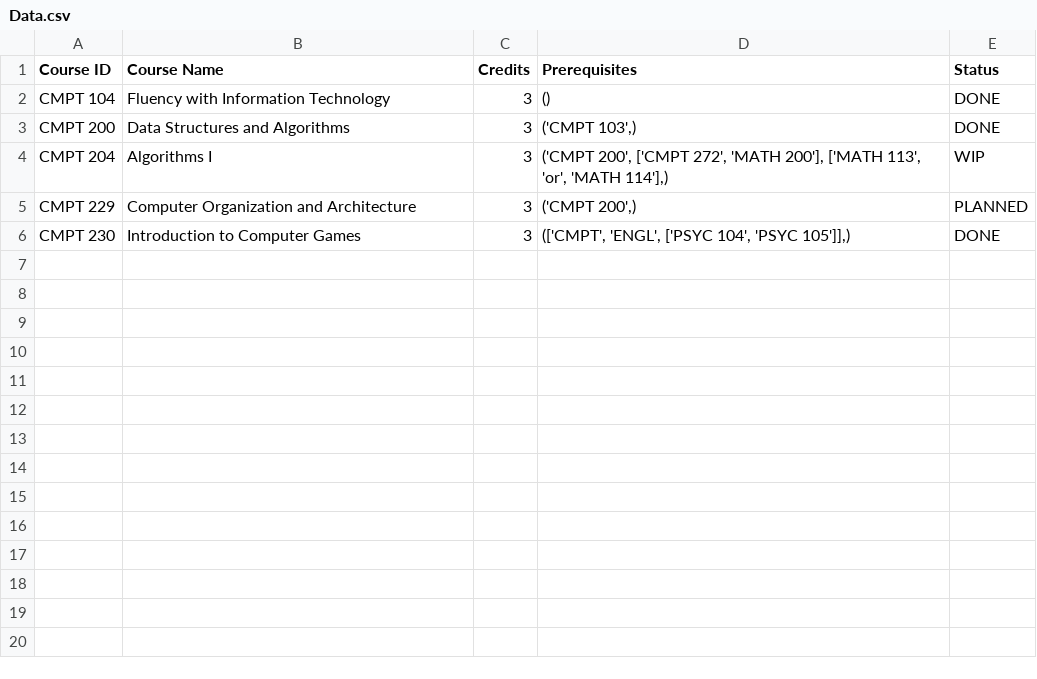
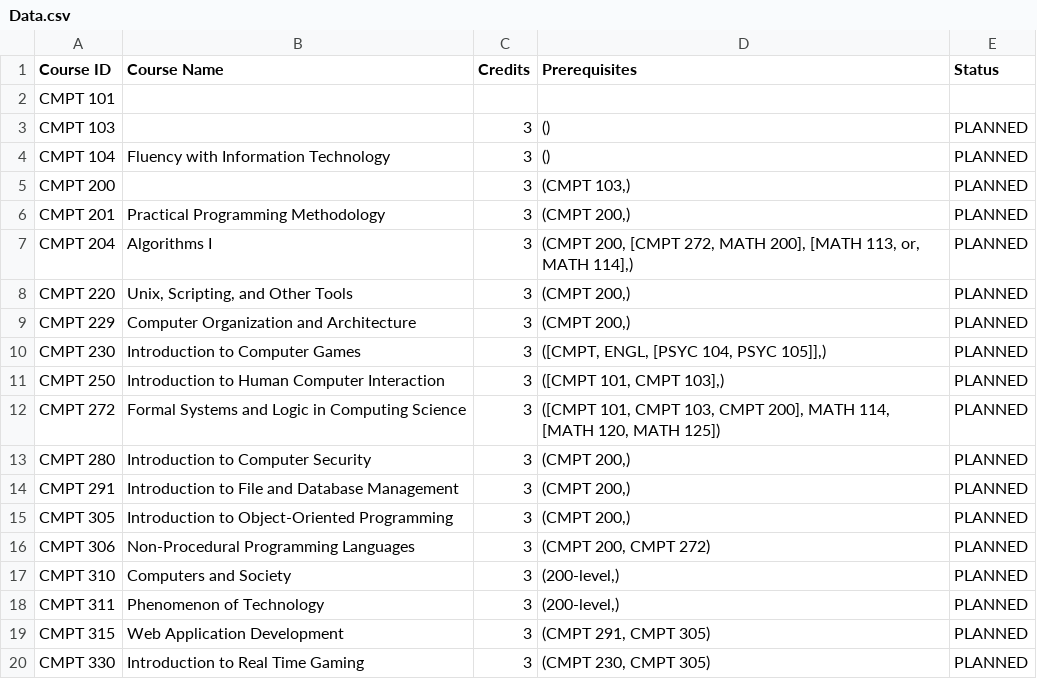
Before and after one commit to jaizon2000/cmpt450-SchoolPlanner, a CSV file: Data.csv, drawn as a sheet; only a part is shown; the diff covers the shown part only.

```diff
--- a/Data.csv
+++ b/Data.csv
@@ -1,6 +1,20 @@
 Course ID,Course Name,Credits,Prerequisites,Status
-CMPT 104,Fluency with Information Technology,3,(),DONE
-CMPT 200,Data Structures and Algorithms,3,"('CMPT 103',)",DONE
-CMPT 204,Algorithms I,3,"('CMPT 200', ['CMPT 272', 'MATH 200'], ['MATH 113', 'or', 'MATH 114'],)",WIP
-CMPT 229,Computer Organization and Architecture,3,"('CMPT 200',)",PLANNED
-CMPT 230,Introduction to Computer Games,3,"(['CMPT', 'ENGL', ['PSYC 104', 'PSYC 105']],)",DONE
+CMPT 101,,,,
+CMPT 103,,3,(),PLANNED
+CMPT 104,Fluency with Information Technology,3,(),PLANNED
+CMPT 200,,3,"(CMPT 103,)",PLANNED
+CMPT 201,Practical Programming Methodology,3,"(CMPT 200,)",PLANNED
+CMPT 204,Algorithms I,3,"(CMPT 200, [CMPT 272, MATH 200], [MATH 113, or, MATH 114],)",PLANNED
+CMPT 220,"Unix, Scripting, and Other Tools",3,"(CMPT 200,)",PLANNED
+CMPT 229,Computer Organization and Architecture,3,"(CMPT 200,)",PLANNED
+CMPT 230,Introduction to Computer Games,3,"([CMPT, ENGL, [PSYC 104, PSYC 105]],)",PLANNED
+CMPT 250,Introduction to Human Computer Interaction,3,"([CMPT 101, CMPT 103],)",PLANNED
+CMPT 272,Formal Systems and Logic in Computing Science,3,"([CMPT 101, CMPT 103, CMPT 200],  MATH 114, [MATH 120, MATH 125])",PLANNED
+CMPT 280,Introduction to Computer Security,3,"(CMPT 200,)",PLANNED
+CMPT 291,Introduction to File and Database Management,3,"(CMPT 200,)",PLANNED
+CMPT 305,Introduction to Object-Oriented Programming,3,"(CMPT 200,)",PLANNED
+CMPT 306,Non-Procedural Programming Languages,3,"(CMPT 200, CMPT 272)",PLANNED
+CMPT 310,Computers and Society,3,"(200-level,)",PLANNED
+CMPT 311,Phenomenon of Technology,3,"(200-level,)",PLANNED
+CMPT 315,Web Application Development,3,"(CMPT 291, CMPT 305)",PLANNED
+CMPT 330,Introduction to Real Time Gaming,3,"(CMPT 230, CMPT 305)",PLANNED
```
Also changed, not shown: 20 added rows elsewhere in this file, 4 other files.
